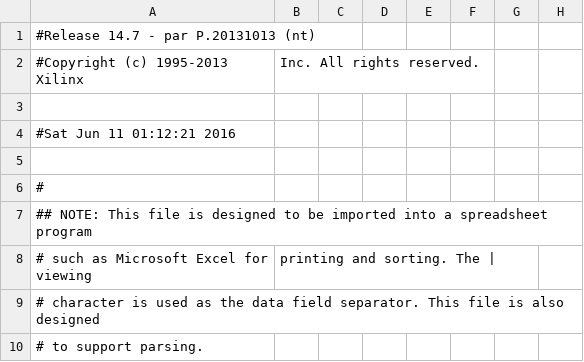
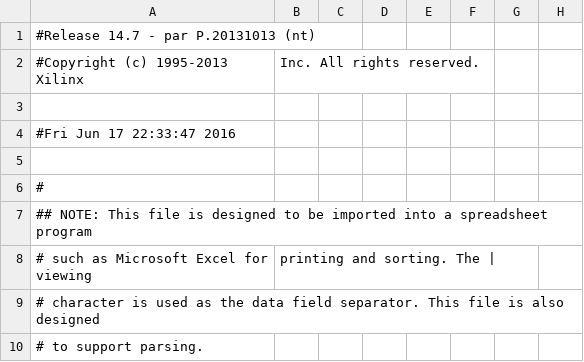
Before and after one commit to AstroThing/Piano, a CSV file: main_pad.csv, drawn as a sheet; only a part is shown; the diff covers the shown part only; the diff names each change by its address in the sheet, - before the commit and + after, or states it on an @@ line.

```diff
--- a/main_pad.csv
+++ b/main_pad.csv
-A4: #Sat Jun 11 01:12:21 2016
+A4: #Fri Jun 17 22:33:47 2016
```
Also changed, not shown: 39 edited cells elsewhere in this file, 46 other files.
